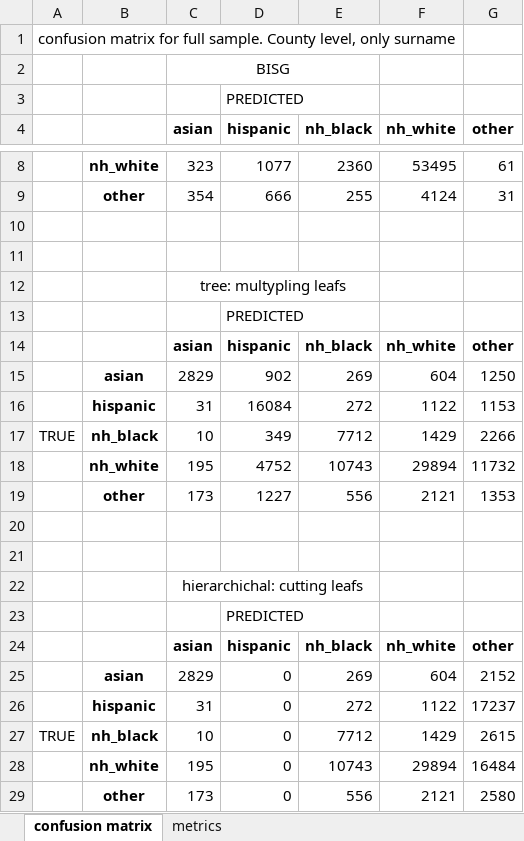
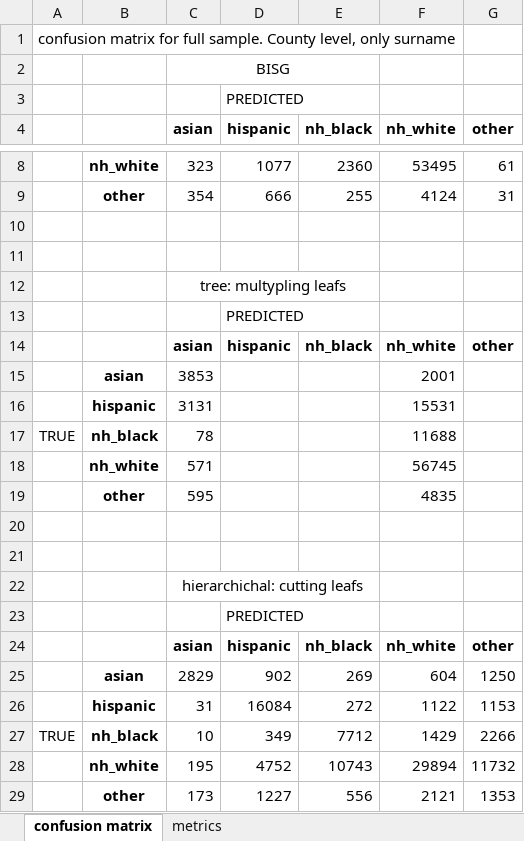
Before and after one commit to anamariapatron/fairness_BISG, an Excel workbook: output/results/results hierarchichal vs bisg full_sample.xlsx, sheet confusion matrix, drawn as a sheet; only a part is shown, gaps mark what is left out; values as stored, in another font and other column widths than the file's, no borders; charts and pictures not drawn; removed rows and columns are numbered as before the commit, all else as after; the diff names each change by its address in the sheet, - before the commit and + after, or states it on an @@ line.

Commit message:
update results hierarchical full sample

```diff
--- a/output/results/results hierarchichal vs bisg full_sample.xlsx (sheet confusion matrix)
+++ b/output/results/results hierarchichal vs bisg full_sample.xlsx (sheet confusion matrix)
+row 15:  | asian | 3853 |  |  | 2001
+row 16:  | hispanic | 3131 |  |  | 15531
+row 17: TRUE | nh_black | 78 |  |  | 11688
+row 18:  | nh_white | 571 |  |  | 56745
+row 19:  | other | 595 |  |  | 4835
+row 20: (empty)
+row 21: (empty)
-row 20: (empty)
-row 21: (empty)
-row 25:  | asian | 2829 | 0 | 269 | 604 | 2152
-row 26:  | hispanic | 31 | 0 | 272 | 1122 | 17237
-row 27: TRUE | nh_black | 10 | 0 | 7712 | 1429 | 2615
-row 28:  | nh_white | 195 | 0 | 10743 | 29894 | 16484
-row 29:  | other | 173 | 0 | 556 | 2121 | 2580
```
